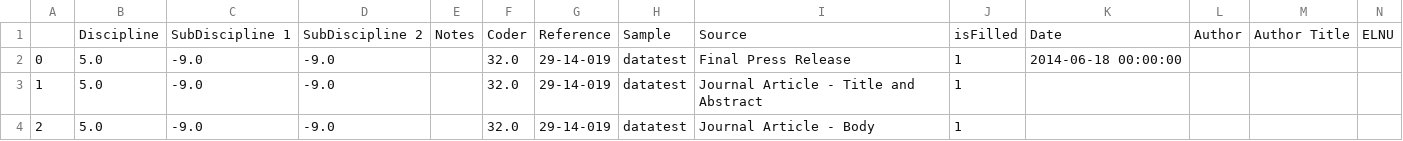
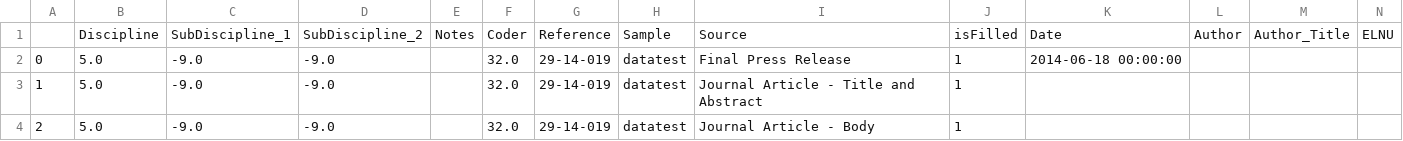
Before and after one commit to insciout-project/insciout-project, a CSV file: test_bigtable.csv, drawn as a sheet; only a part is shown; removed rows and columns are numbered as before the commit, all else as after; rows hold the shown columns only; the diff names each change by its address in the sheet, - before the commit and + after, or states it on an @@ line.

Commit message:
New Column Names

```diff
--- a/test_bigtable.csv
+++ b/test_bigtable.csv
-row 1:  | Discipline | SubDiscipline 1 | SubDiscipline 2 | Notes | Coder | Reference | Sample | Source | isFilled | Date | Author | Author Title | ELNU
+row 1:  | Discipline | SubDiscipline_1 | SubDiscipline_2 | Notes | Coder | Reference | Sample | Source | isFilled | Date | Author | Author_Title | ELNU
```
Also changed, not shown: test_metatable.csv, 4 other files.
